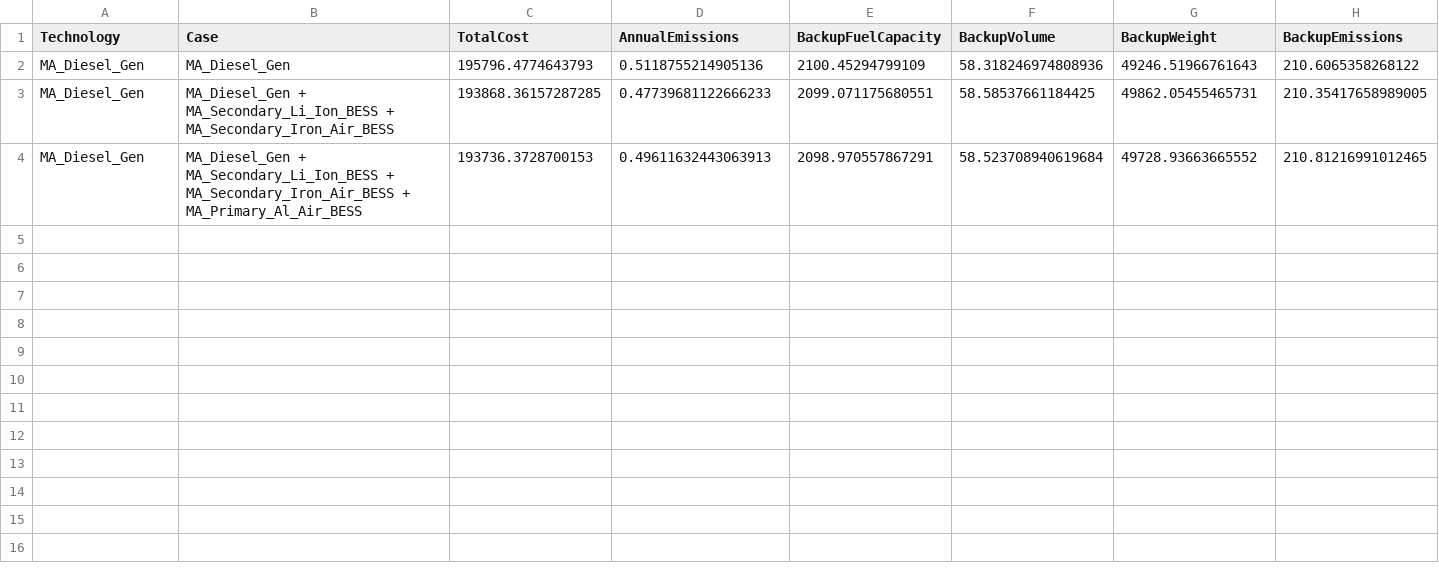
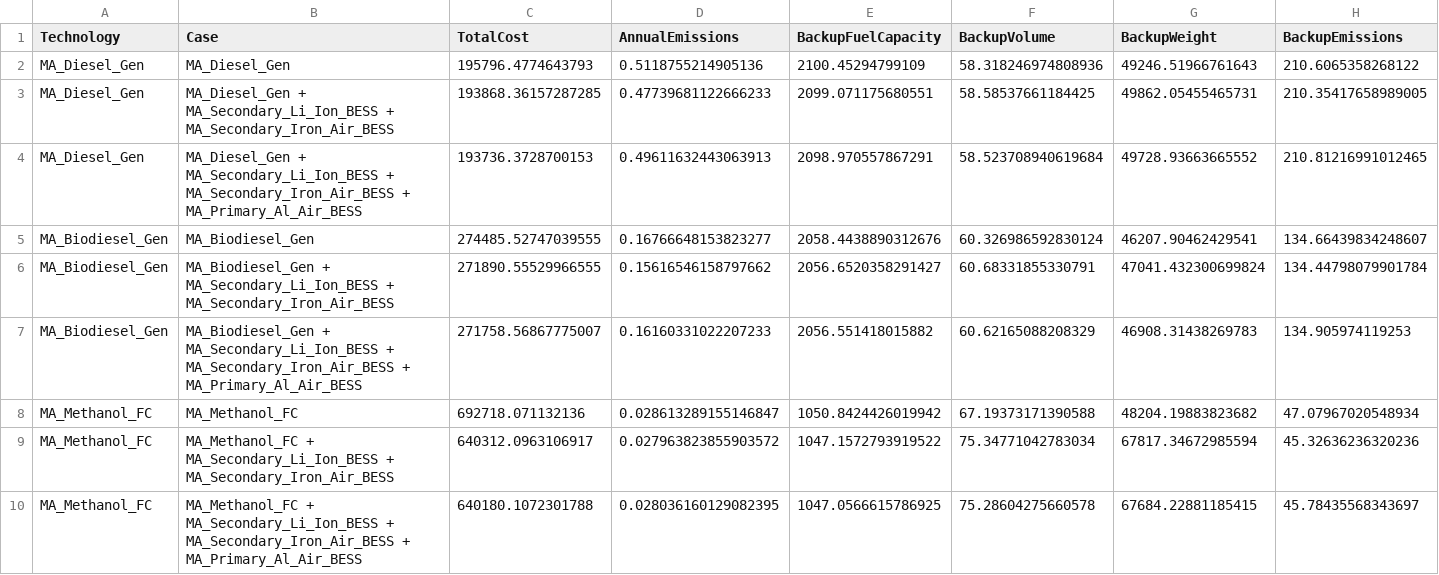
Before and after one commit to JonasSchweiger/GenX_Jonas, a CSV file: backup_battery_savings.csv, drawn as a sheet; only a part is shown; rows hold the shown columns only; the diff covers the shown part only; the diff names each change by its address in the sheet, - before the commit and + after, or states it on an @@ line.

Commit message:
battery savings peak only

```diff
--- a/backup_battery_savings.csv
+++ b/backup_battery_savings.csv
+row 5: MA_Biodiesel_Gen | MA_Biodiesel_Gen | 274485.52747039555 | 0.16766648153823277 | 2058.4438890312676 | 60.326986592830124 | 46207.90462429541 | 134.66439834248607
+row 6: MA_Biodiesel_Gen | MA_Biodiesel_Gen + MA_Secondary_Li_Ion_BESS + MA_Secondary_Iron_Air_BESS | 271890.55529966555 | 0.15616546158797662 | 2056.6520358291427 | 60.68331855330791 | 47041.432300699824 | 134.44798079901784
+row 7: MA_Biodiesel_Gen | MA_Biodiesel_Gen + MA_Secondary_Li_Ion_BESS + MA_Secondary_Iron_Air_BESS + MA_Primary_Al_Air_BESS | 271758.56867775007 | 0.16160331022207233 | 2056.551418015882 | 60.62165088208329 | 46908.31438269783 | 134.905974119253
+row 8: MA_Methanol_FC | MA_Methanol_FC | 692718.071132136 | 0.028613289155146847 | 1050.8424426019942 | 67.19373171390588 | 48204.19883823682 | 47.07967020548934
+row 9: MA_Methanol_FC | MA_Methanol_FC + MA_Secondary_Li_Ion_BESS + MA_Secondary_Iron_Air_BESS | 640312.0963106917 | 0.027963823855903572 | 1047.1572793919522 | 75.34771042783034 | 67817.34672985594 | 45.32636236320236
+row 10: MA_Methanol_FC | MA_Methanol_FC + MA_Secondary_Li_Ion_BESS + MA_Secondary_Iron_Air_BESS + MA_Primary_Al_Air_BESS | 640180.1072301788 | 0.028036160129082395 | 1047.0566615786925 | 75.28604275660578 | 67684.22881185415 | 45.78435568343697
```
Also changed, not shown: 6 added rows elsewhere in this file, backup_systems/03_real_demand_sec_batteries/resources/Thermal.csv, 2 other files.
